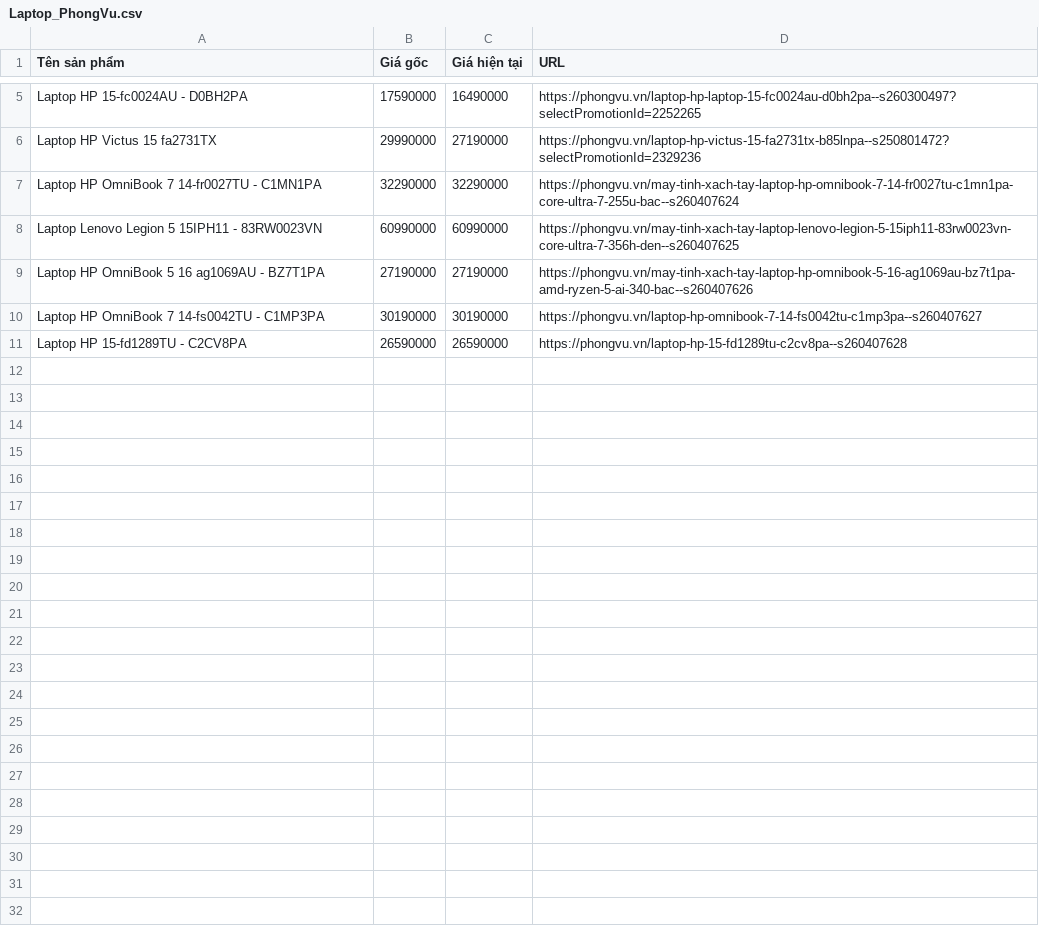
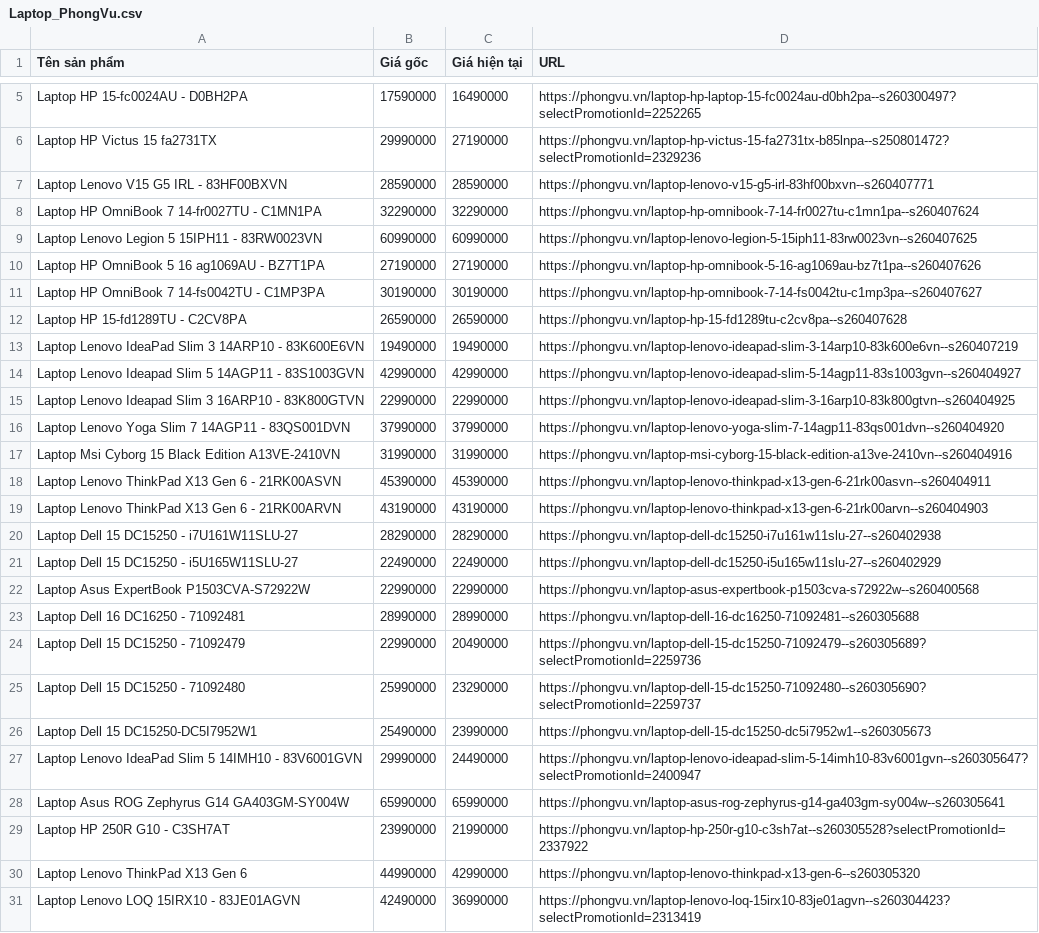
Before and after one commit to Kingpza/PhantichgiaSPLapTop, a CSV file: Laptop_PhongVu.csv, drawn as a sheet; only a part is shown, gaps mark what is left out.

```diff
--- a/Laptop_PhongVu.csv
+++ b/Laptop_PhongVu.csv
@@ -6,6 +6,26 @@ Laptop HP 15-fc0024AU - D0BH2PA,17590000,16490000,https://phongvu.vn/laptop-hp-l
 Laptop HP Victus 15 fa2731TX,29990000,27190000,https://phongvu.vn/laptop-hp-victus-15-fa2731tx-b85lnpa--s250801472?selectPromotionId=2329236
-Laptop HP OmniBook 7 14-fr0027TU - C1MN1PA,32290000,32290000,https://phongvu.vn/may-tinh-xach-tay-laptop-hp-omnibook-7-14-fr0027tu-c1mn1pa-core-ultra-7-255u-bac--s260407624
-Laptop Lenovo Legion 5 15IPH11 - 83RW0023VN,60990000,60990000,https://phongvu.vn/may-tinh-xach-tay-laptop-lenovo-legion-5-15iph11-83rw0023vn-core-ultra-7-356h-den--s260407625
-Laptop HP OmniBook 5 16 ag1069AU - BZ7T1PA,27190000,27190000,https://phongvu.vn/may-tinh-xach-tay-laptop-hp-omnibook-5-16-ag1069au-bz7t1pa-amd-ryzen-5-ai-340-bac--s260407626
+Laptop Lenovo V15 G5 IRL - 83HF00BXVN,28590000,28590000,https://phongvu.vn/laptop-lenovo-v15-g5-irl-83hf00bxvn--s260407771
+Laptop HP OmniBook 7 14-fr0027TU - C1MN1PA,32290000,32290000,https://phongvu.vn/laptop-hp-omnibook-7-14-fr0027tu-c1mn1pa--s260407624
+Laptop Lenovo Legion 5 15IPH11 - 83RW0023VN,60990000,60990000,https://phongvu.vn/laptop-lenovo-legion-5-15iph11-83rw0023vn--s260407625
+Laptop HP OmniBook 5 16 ag1069AU - BZ7T1PA,27190000,27190000,https://phongvu.vn/laptop-hp-omnibook-5-16-ag1069au-bz7t1pa--s260407626
 Laptop HP OmniBook 7 14-fs0042TU - C1MP3PA,30190000,30190000,https://phongvu.vn/laptop-hp-omnibook-7-14-fs0042tu-c1mp3pa--s260407627
 Laptop HP 15-fd1289TU - C2CV8PA,26590000,26590000,https://phongvu.vn/laptop-hp-15-fd1289tu-c2cv8pa--s260407628
+Laptop Lenovo IdeaPad Slim 3 14ARP10 - 83K600E6VN,19490000,19490000,https://phongvu.vn/laptop-lenovo-ideapad-slim-3-14arp10-83k600e6vn--s260407219
+Laptop Lenovo Ideapad Slim 5 14AGP11 - 83S1003GVN,42990000,42990000,https://phongvu.vn/laptop-lenovo-ideapad-slim-5-14agp11-83s1003gvn--s260404927
+Laptop Lenovo Ideapad Slim 3 16ARP10 - 83K800GTVN,22990000,22990000,https://phongvu.vn/laptop-lenovo-ideapad-slim-3-16arp10-83k800gtvn--s260404925
+Laptop Lenovo Yoga Slim 7 14AGP11 - 83QS001DVN,37990000,37990000,https://phongvu.vn/laptop-lenovo-yoga-slim-7-14agp11-83qs001dvn--s260404920
+Laptop Msi Cyborg 15 Black Edition A13VE-2410VN,31990000,31990000,https://phongvu.vn/laptop-msi-cyborg-15-black-edition-a13ve-2410vn--s260404916
+Laptop Lenovo ThinkPad X13 Gen 6 - 21RK00ASVN,45390000,45390000,https://phongvu.vn/laptop-lenovo-thinkpad-x13-gen-6-21rk00asvn--s260404911
+Laptop Lenovo ThinkPad X13 Gen 6 - 21RK00ARVN,43190000,43190000,https://phongvu.vn/laptop-lenovo-thinkpad-x13-gen-6-21rk00arvn--s260404903
+Laptop Dell 15 DC15250 - i7U161W11SLU-27,28290000,28290000,https://phongvu.vn/laptop-dell-dc15250-i7u161w11slu-27--s260402938
+Laptop Dell 15 DC15250 - i5U165W11SLU-27,22490000,22490000,https://phongvu.vn/laptop-dell-dc15250-i5u165w11slu-27--s260402929
+Laptop Asus ExpertBook P1503CVA-S72922W,22990000,22990000,https://phongvu.vn/laptop-asus-expertbook-p1503cva-s72922w--s260400568
+Laptop Dell 16 DC16250 - 71092481,28990000,28990000,https://phongvu.vn/laptop-dell-16-dc16250-71092481--s260305688
+Laptop Dell 15 DC15250 - 71092479,22990000,20490000,https://phongvu.vn/laptop-dell-15-dc15250-71092479--s260305689?selectPromotionId=2259736
+Laptop Dell 15 DC15250 - 71092480,25990000,23290000,https://phongvu.vn/laptop-dell-15-dc15250-71092480--s260305690?selectPromotionId=2259737
+Laptop Dell 15 DC15250-DC5I7952W1,25490000,23990000,https://phongvu.vn/laptop-dell-15-dc15250-dc5i7952w1--s260305673
+Laptop Lenovo IdeaPad Slim 5 14IMH10 - 83V6001GVN,29990000,24490000,https://phongvu.vn/laptop-lenovo-ideapad-slim-5-14imh10-83v6001gvn--s260305647?selectPromotionId=2400947
+Laptop Asus ROG Zephyrus G14 GA403GM-SY004W,65990000,65990000,https://phongvu.vn/laptop-asus-rog-zephyrus-g14-ga403gm-sy004w--s260305641
+Laptop HP 250R G10 - C3SH7AT,23990000,21990000,https://phongvu.vn/laptop-hp-250r-g10-c3sh7at--s260305528?selectPromotionId=2337922
+Laptop Lenovo ThinkPad X13 Gen 6,44990000,42990000,https://phongvu.vn/laptop-lenovo-thinkpad-x13-gen-6--s260305320
+Laptop Lenovo LOQ 15IRX10 - 83JE01AGVN,42490000,36990000,https://phongvu.vn/laptop-lenovo-loq-15irx10-83je01agvn--s260304423?selectPromotionId=2313419
```
Also changed, not shown: 2 other files.
